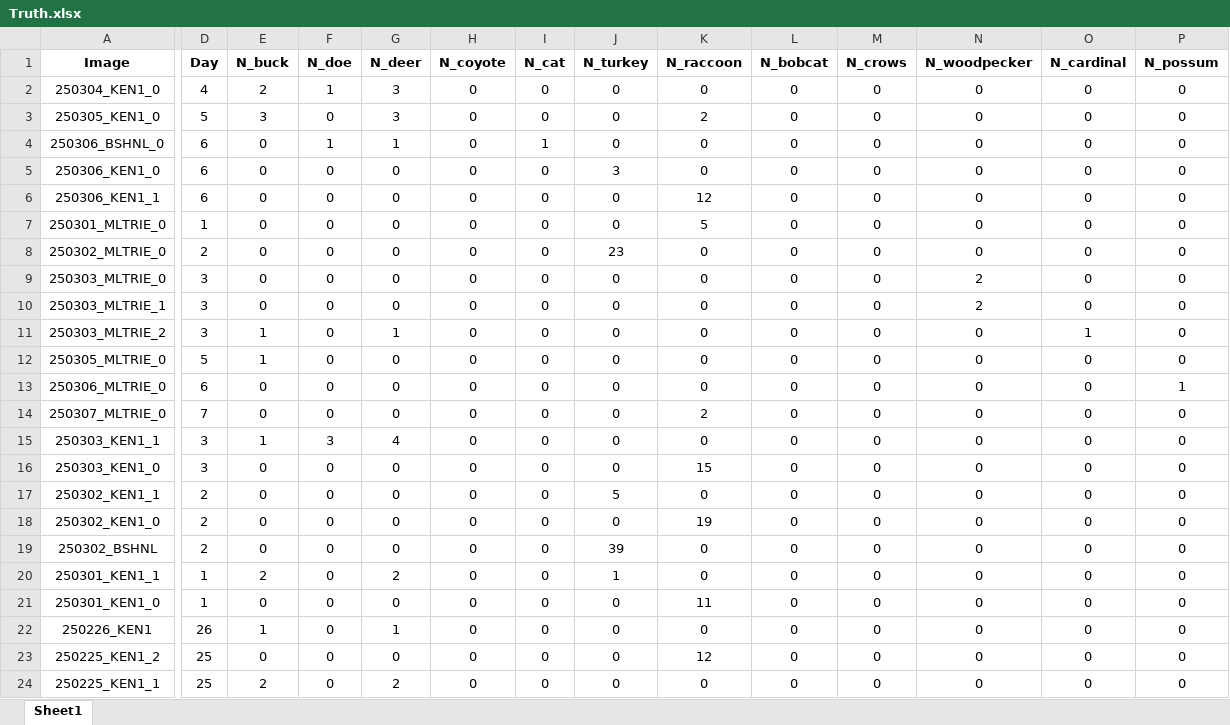
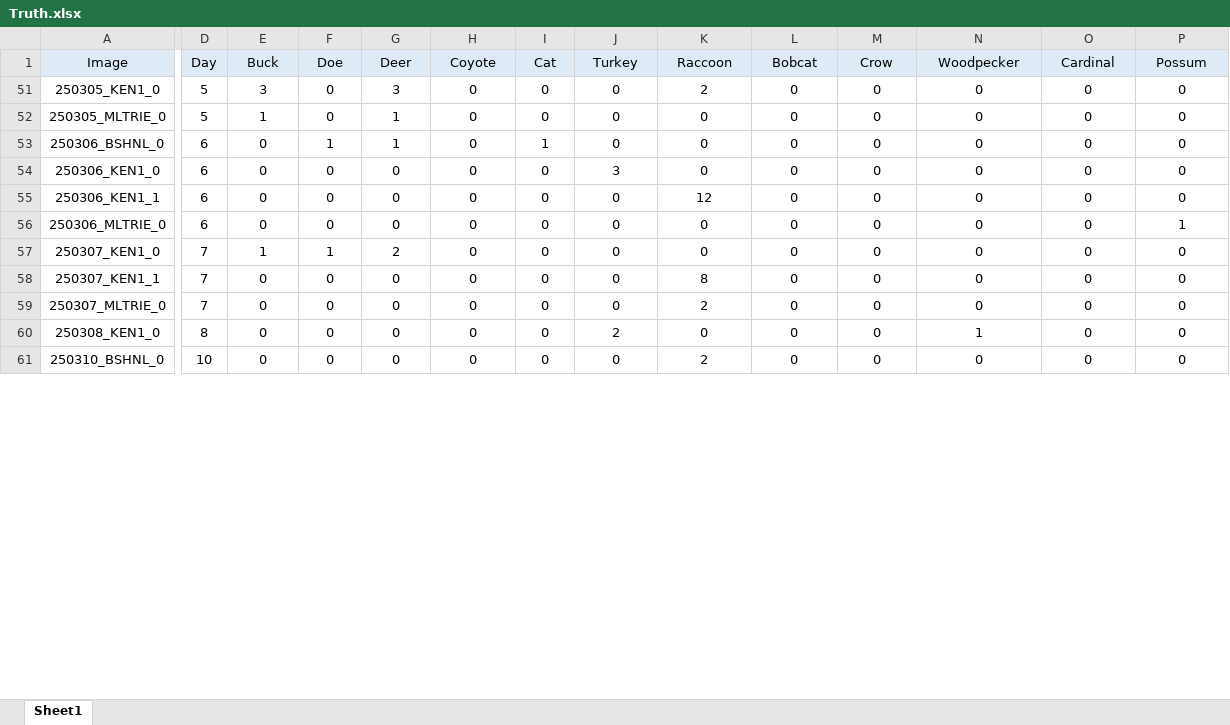
Before and after one commit to ajpung/otter, an Excel workbook: data/Truth.xlsx, sheet Sheet1, drawn as a sheet; only a part is shown, gaps mark what is left out; values as stored, in another font and other column widths than the file's, no borders; removed rows and columns are numbered as before the commit, all else as after; rows hold the shown columns only; the diff covers the shown part only; the diff names each change by its address in the sheet, - before the commit and + after, or states it on an @@ line.

Commit message:
chore: new data added

```diff
--- a/data/Truth.xlsx (sheet Sheet1)
+++ b/data/Truth.xlsx (sheet Sheet1)
@@ A1:P1 fill: none → #DEEBF7, bold: on → off @@
-E1: N_buck
+E1: Buck
-F1: N_doe
+F1: Doe
-G1: N_deer
+G1: Deer
-H1: N_coyote
+H1: Coyote
-I1: N_cat
+I1: Cat
-J1: N_turkey
+J1: Turkey
-K1: N_raccoon
+K1: Raccoon
-L1: N_bobcat
+L1: Bobcat
-M1: N_crows
+M1: Crow
-N1: N_woodpecker
+N1: Woodpecker
-O1: N_cardinal
+O1: Cardinal
-P1: N_possum
+P1: Possum
@@ row 2 hidden: 250304_KEN1_0 | 4 | 2 | 1 | 3 | 0 | 0 | 0 | 0 | 0 | 0 | 0 | 0 | 0 @@
+row 52: 250305_MLTRIE_0 | 5 | 1 | 0 | 1 | 0 | 0 | 0 | 0 | 0 | 0 | 0 | 0 | 0
-row 7: 250301_MLTRIE_0 | 1 | 0 | 0 | 0 | 0 | 0 | 0 | 5 | 0 | 0 | 0 | 0 | 0
@@ row 8 hidden: 250302_MLTRIE_0 | 2 | 0 | 0 | 0 | 0 | 0 | 23 | 0 | 0 | 0 | 0 | 0 | 0 @@
@@ row 9 hidden: 250303_MLTRIE_0 | 3 | 0 | 0 | 0 | 0 | 0 | 0 | 0 | 0 | 0 | 2 | 0 | 0 @@
@@ row 10 hidden: 250303_MLTRIE_1 | 3 | 0 | 0 | 0 | 0 | 0 | 0 | 0 | 0 | 0 | 2 | 0 | 0 @@
@@ row 11 hidden: 250303_MLTRIE_2 | 3 | 1 | 0 | 1 | 0 | 0 | 0 | 0 | 0 | 0 | 0 | 1 | 0 @@
-row 12: 250305_MLTRIE_0 | 5 | 1 | 0 | 0 | 0 | 0 | 0 | 0 | 0 | 0 | 0 | 0 | 0
+row 57: 250307_KEN1_0 | 7 | 1 | 1 | 2 | 0 | 0 | 0 | 0 | 0 | 0 | 0 | 0 | 0
+row 58: 250307_KEN1_1 | 7 | 0 | 0 | 0 | 0 | 0 | 0 | 8 | 0 | 0 | 0 | 0 | 0
@@ row 15 hidden: 250303_KEN1_1 | 3 | 1 | 3 | 4 | 0 | 0 | 0 | 0 | 0 | 0 | 0 | 0 | 0 @@
@@ row 16 hidden: 250303_KEN1_0 | 3 | 0 | 0 | 0 | 0 | 0 | 0 | 15 | 0 | 0 | 0 | 0 | 0 @@
-A60 (Image): 250302_KEN1_1
+A60 (Image): 250308_KEN1_0
-D60 (Day): 2
+D60 (Day): 8
-J60 (Turkey): 5
+J60 (Turkey): 2
-N60 (Woodpecker): 0
+N60 (Woodpecker): 1
-A61 (Image): 250302_KEN1_0
+A61 (Image): 250310_BSHNL_0
-D61 (Day): 2
+D61 (Day): 10
-K61 (Raccoon): 19
+K61 (Raccoon): 2
@@ row 19 hidden: 250302_BSHNL | 2 | 0 | 0 | 0 | 0 | 0 | 39 | 0 | 0 | 0 | 0 | 0 | 0 @@
@@ row 20 hidden: 250301_KEN1_1 | 1 | 2 | 0 | 2 | 0 | 0 | 1 | 0 | 0 | 0 | 0 | 0 | 0 @@
@@ row 21 hidden: 250301_KEN1_0 | 1 | 0 | 0 | 0 | 0 | 0 | 0 | 11 | 0 | 0 | 0 | 0 | 0 @@
@@ row 22 hidden: 250226_KEN1 | 26 | 1 | 0 | 1 | 0 | 0 | 0 | 0 | 0 | 0 | 0 | 0 | 0 @@
@@ row 23 hidden: 250225_KEN1_2 | 25 | 0 | 0 | 0 | 0 | 0 | 0 | 12 | 0 | 0 | 0 | 0 | 0 @@
@@ row 24 hidden: 250225_KEN1_1 | 25 | 2 | 0 | 2 | 0 | 0 | 0 | 0 | 0 | 0 | 0 | 0 | 0 @@
```
Also changed, not shown: 3 removed rows, 29 hidden or unhidden rows, 5 edited cells and cell formats elsewhere in this sheet, formulas that keep their value, hidden cells, 1 other file.
